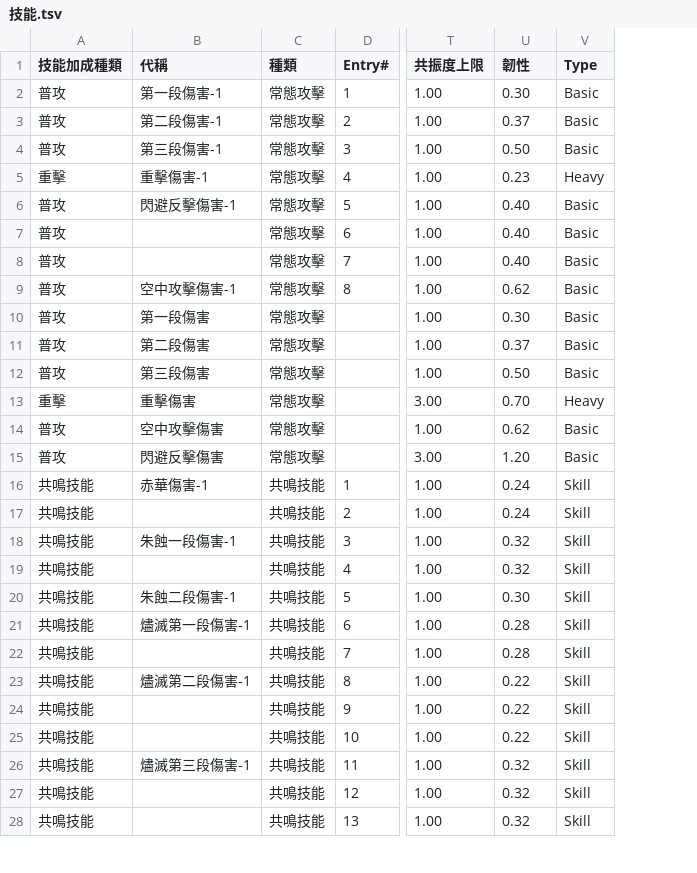
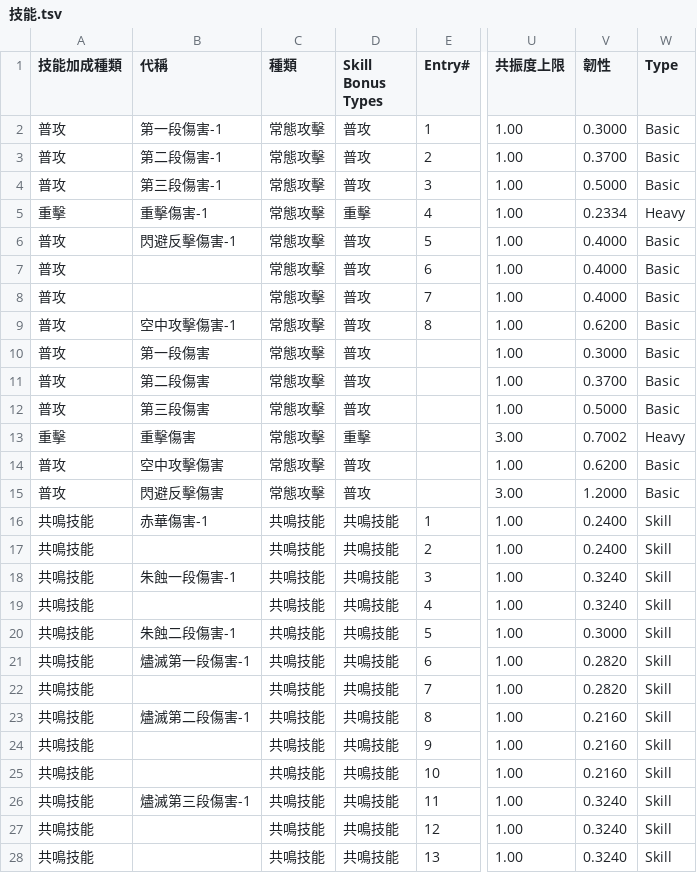
Before and after one commit to ZetsuBouKyo/WutheringWaves, a TSV file: data/v1/zh_tw/角色/丹瑾/技能.tsv, drawn as a sheet; only a part is shown, gaps mark what is left out; addresses are those after the commit; the diff covers the shown part only; the diff names each change by its address in the sheet, - before the commit and + after, or states it on an @@ line.

```diff
--- a/data/v1/zh_tw/角色/丹瑾/技能.tsv
+++ b/data/v1/zh_tw/角色/丹瑾/技能.tsv
+column D (Skill Bonus Types), rows 2-28: 普攻 | 普攻 | 普攻 | 重擊 | 普攻 | 普攻 | 普攻 | 普攻 | 普攻 | 普攻 | 普攻 | 重擊 | 普攻 | 普攻 | 共鳴技能 | 共鳴技能 | 共鳴技能 | 共鳴技能 | 共鳴技能 | 共鳴技能 | 共鳴技能 | 共鳴技能 | 共鳴技能 | 共鳴技能 | 共鳴技能 | 共鳴技能 | 共鳴技能
-V2 (韌性): 0.30
+V2 (韌性): 0.3000
-V3 (韌性): 0.37
+V3 (韌性): 0.3700
-V4 (韌性): 0.50
+V4 (韌性): 0.5000
-V5 (韌性): 0.23
+V5 (韌性): 0.2334
-V6:V8 (韌性): 0.40
+V6:V8 (韌性): 0.4000
-V9 (韌性): 0.62
+V9 (韌性): 0.6200
-V10 (韌性): 0.30
+V10 (韌性): 0.3000
-V11 (韌性): 0.37
+V11 (韌性): 0.3700
-V12 (韌性): 0.50
+V12 (韌性): 0.5000
-V13 (韌性): 0.70
+V13 (韌性): 0.7002
-V14 (韌性): 0.62
+V14 (韌性): 0.6200
-V15 (韌性): 1.20
+V15 (韌性): 1.2000
-V16:V17 (韌性): 0.24
+V16:V17 (韌性): 0.2400
-V18:V19 (韌性): 0.32
+V18:V19 (韌性): 0.3240
-V20 (韌性): 0.30
+V20 (韌性): 0.3000
-V21:V22 (韌性): 0.28
+V21:V22 (韌性): 0.2820
-V23:V25 (韌性): 0.22
+V23:V25 (韌性): 0.2160
-V26:V28 (韌性): 0.32
+V26:V28 (韌性): 0.3240
```
Also changed, not shown: 23 edited cells elsewhere in this file, data/v1/zh_tw/角色/今汐/技能.tsv.
